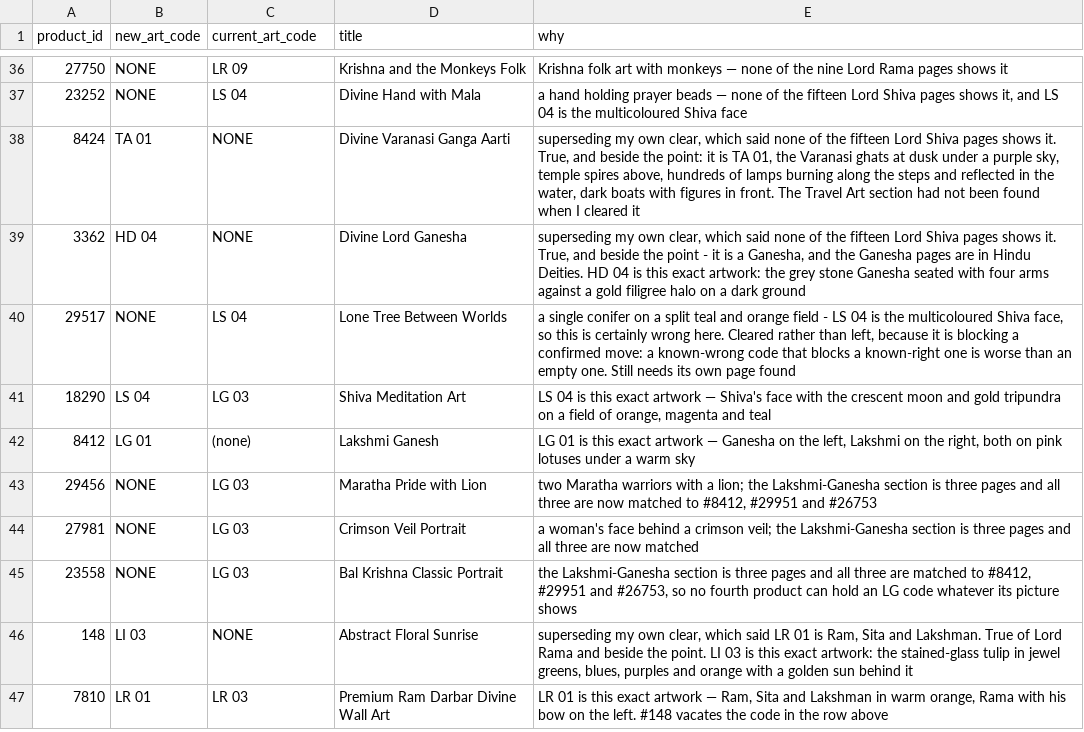
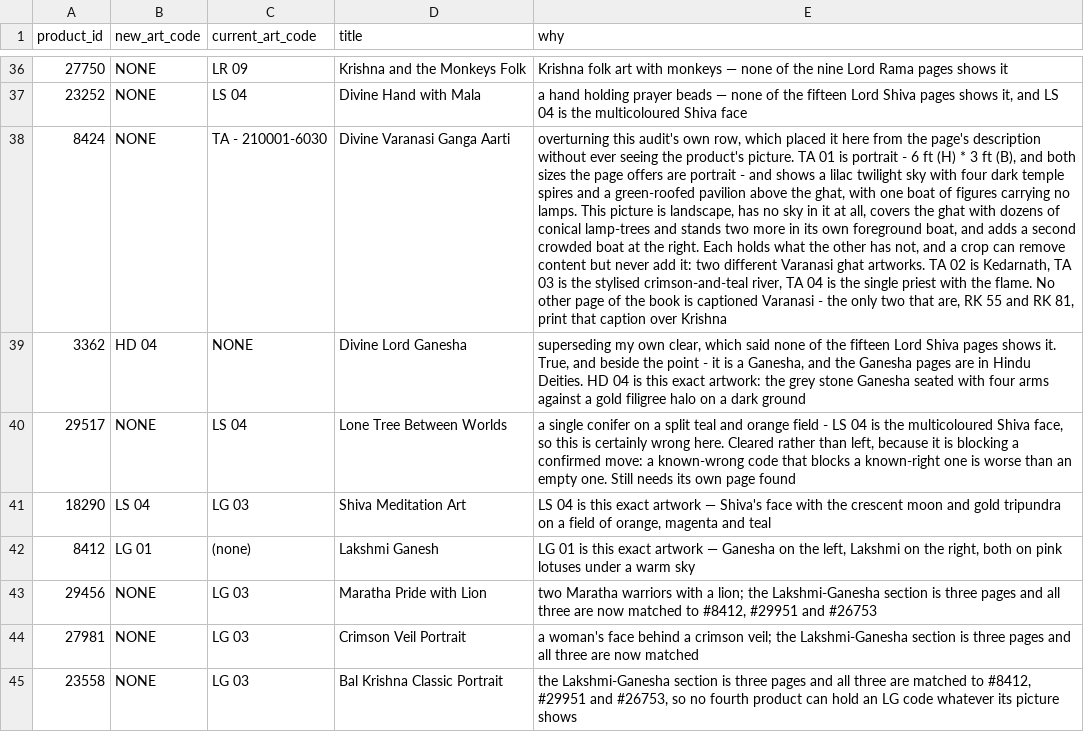
Before and after one commit to theartframer136-glitch/postero-child, a CSV file: tools/artcode-corrections.csv, drawn as a sheet; only a part is shown, gaps mark what is left out; the shorter side is filled out with more unchanged rows; the diff names each change by its address in the sheet, - before the commit and + after, or states it on an @@ line.

```diff
--- a/tools/artcode-corrections.csv
+++ b/tools/artcode-corrections.csv
-B38 (new_art_code): TA 01
+B38 (new_art_code): NONE
-C38 (current_art_code): NONE
+C38 (current_art_code): TA - 210001-6030
-E38 (why): superseding my own clear, which said none of the fifteen Lord Shiva pages shows it. True, and beside the point: it is TA 01, the Varanasi ghats at dusk under a purple sky, temple spires above, hundreds of lamps burning along the steps and reflected in the water, dark boats with figures in front. The Travel Art section had not been found when I cleared it
+E38 (why): overturning this audit's own row, which placed it here from the page's description without ever seeing the product's picture. TA 01 is portrait - 6 ft (H) * 3 ft (B), and both sizes the page offers are portrait - and shows a lilac twilight sky with four dark temple spires and a green-roofed pavilion above the ghat, with one boat of figures carrying no lamps. This picture is landscape, has no sky in it at all, covers the ghat with dozens of conical lamp-trees and stands two more in its own foreground boat, and adds a second crowded boat at the right. Each holds what the other has not, and a crop can remove content but never add it: two different Varanasi ghat artworks. TA 02 is Kedarnath, TA 03 is the stylised crimson-and-teal river, TA 04 is the single priest with the flame. No other page of the book is captioned Varanasi - the only two that are, RK 55 and RK 81, print that caption over Krishna
```
Also changed, not shown: 1 other file.
